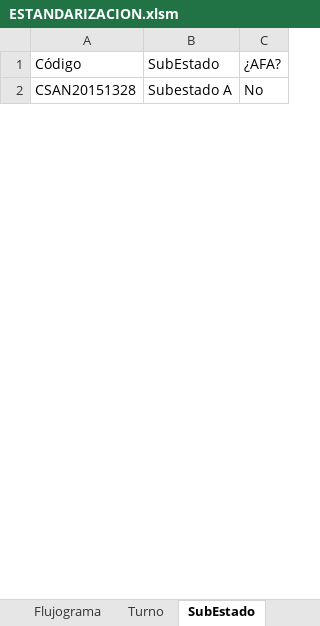
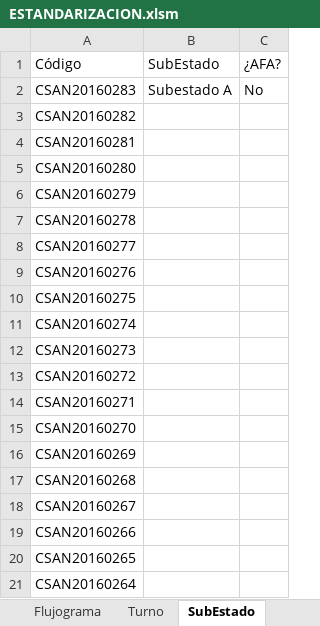
Before and after one commit to mandressp/CSAN, an Excel workbook: ESTANDARIZACION.xlsm, sheet SubEstado, drawn as a sheet; only a part is shown; values as stored, in another font and other column widths than the file's, no borders; the diff covers the shown part only; the diff names each change by its address in the sheet, - before the commit and + after, or states it on an @@ line.

```diff
--- a/ESTANDARIZACION.xlsm (sheet SubEstado)
+++ b/ESTANDARIZACION.xlsm (sheet SubEstado)
-A2: CSAN20151328
+A2: CSAN20160283
+row 3: CSAN20160282
+row 4: CSAN20160281
+row 5: CSAN20160280
+row 6: CSAN20160279
+row 7: CSAN20160278
+row 8: CSAN20160277
+row 9: CSAN20160276
+row 10: CSAN20160275
+row 11: CSAN20160274
+row 12: CSAN20160273
+row 13: CSAN20160272
+row 14: CSAN20160271
+row 15: CSAN20160270
+row 16: CSAN20160269
+row 17: CSAN20160268
+row 18: CSAN20160267
+row 19: CSAN20160266
+row 20: CSAN20160265
+row 21: CSAN20160264
```
Also changed, not shown: 255 added rows and 274 removed rows elsewhere in this sheet, sheet Compendio, sheet Todos los Eventos.
